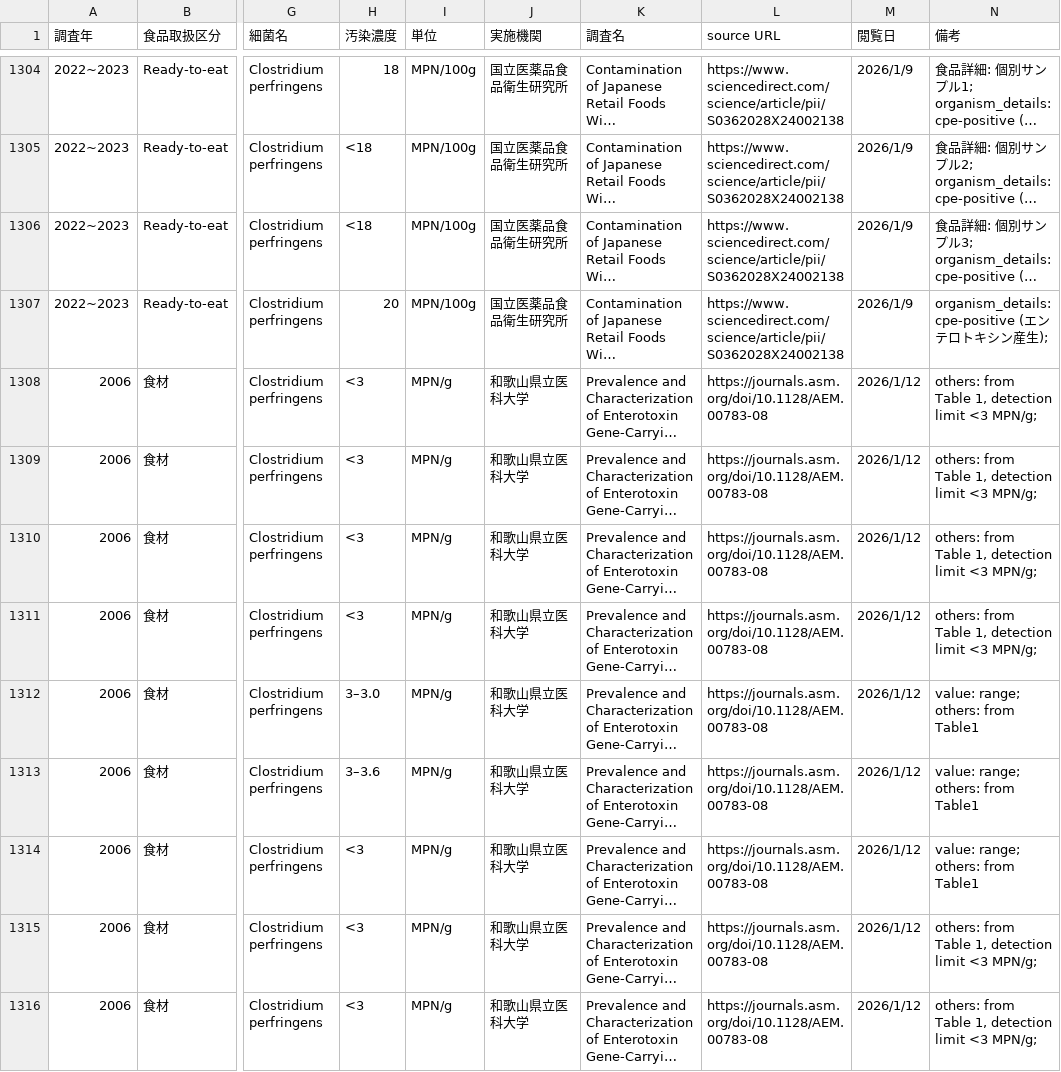
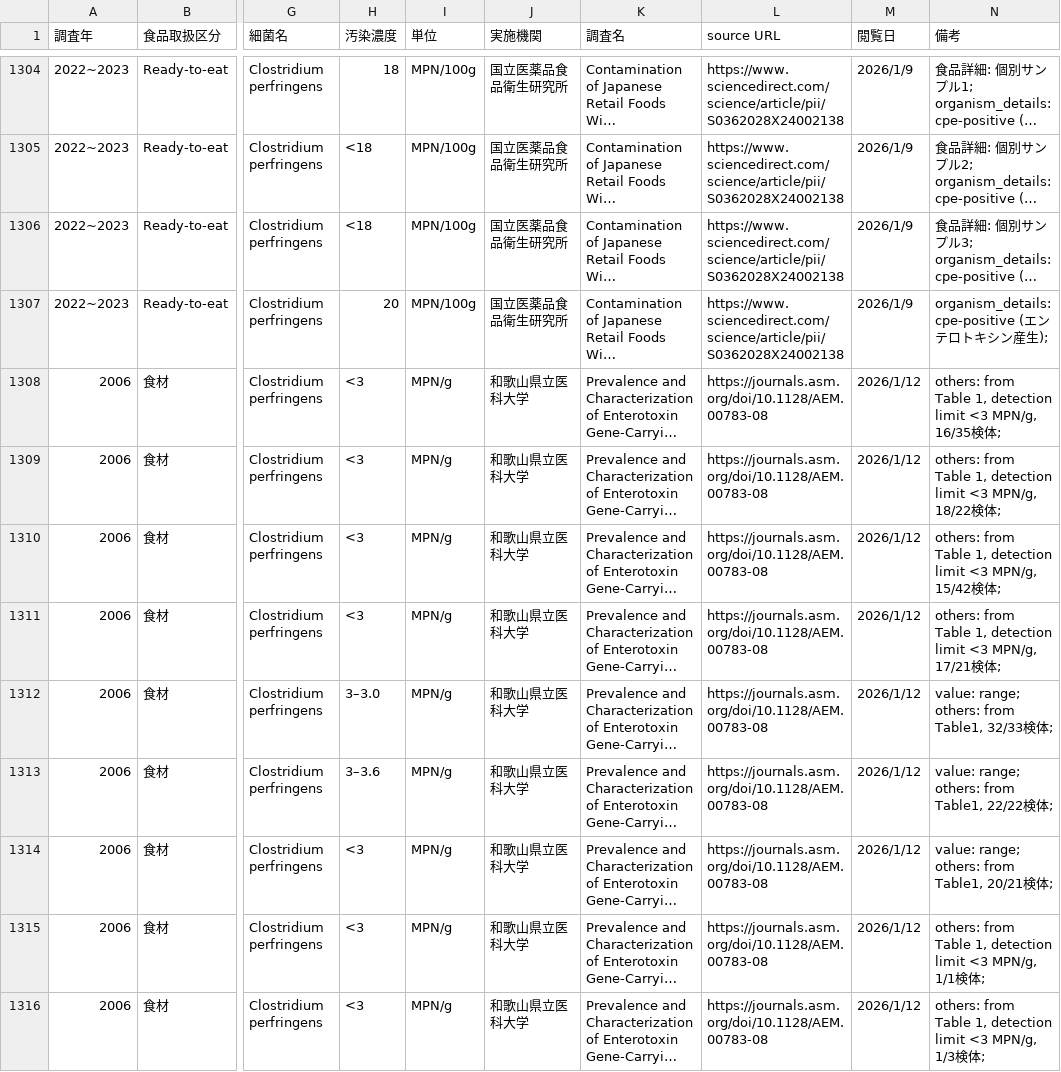
Before and after one commit to kento-koyama/food_micro_data_risk, a CSV file: database/食中毒細菌汚染実態_汚染濃度.csv, drawn as a sheet; only a part is shown, gaps mark what is left out; long unchanged cells end in …; the diff names each change by its address in the sheet, - before the commit and + after, or states it on an @@ line.

Commit message:
Update 食中毒細菌汚染実態_汚染濃度.csv

```diff
--- a/database/食中毒細菌汚染実態_汚染濃度.csv
+++ b/database/食中毒細菌汚染実態_汚染濃度.csv
-N1308 (備考): …limit <3 MPN/g;
+N1308 (備考): …limit <3 MPN/g, 16/35検体;
-N1309 (備考): …limit <3 MPN/g;
+N1309 (備考): …limit <3 MPN/g, 18/22検体;
-N1310 (備考): …limit <3 MPN/g;
+N1310 (備考): …limit <3 MPN/g, 15/42検体;
-N1311 (備考): …limit <3 MPN/g;
+N1311 (備考): …limit <3 MPN/g, 17/21検体;
-N1312 (備考): value: range; others: from Table1
+N1312 (備考): value: range; others: from Table1, 32/33検体;
-N1313 (備考): value: range; others: from Table1
+N1313 (備考): value: range; others: from Table1, 22/22検体;
-N1314 (備考): value: range; others: from Table1
+N1314 (備考): value: range; others: from Table1, 20/21検体;
-N1315 (備考): …limit <3 MPN/g;
+N1315 (備考): …limit <3 MPN/g, 1/1検体;
-N1316 (備考): …limit <3 MPN/g;
+N1316 (備考): …limit <3 MPN/g, 1/3検体;
```
